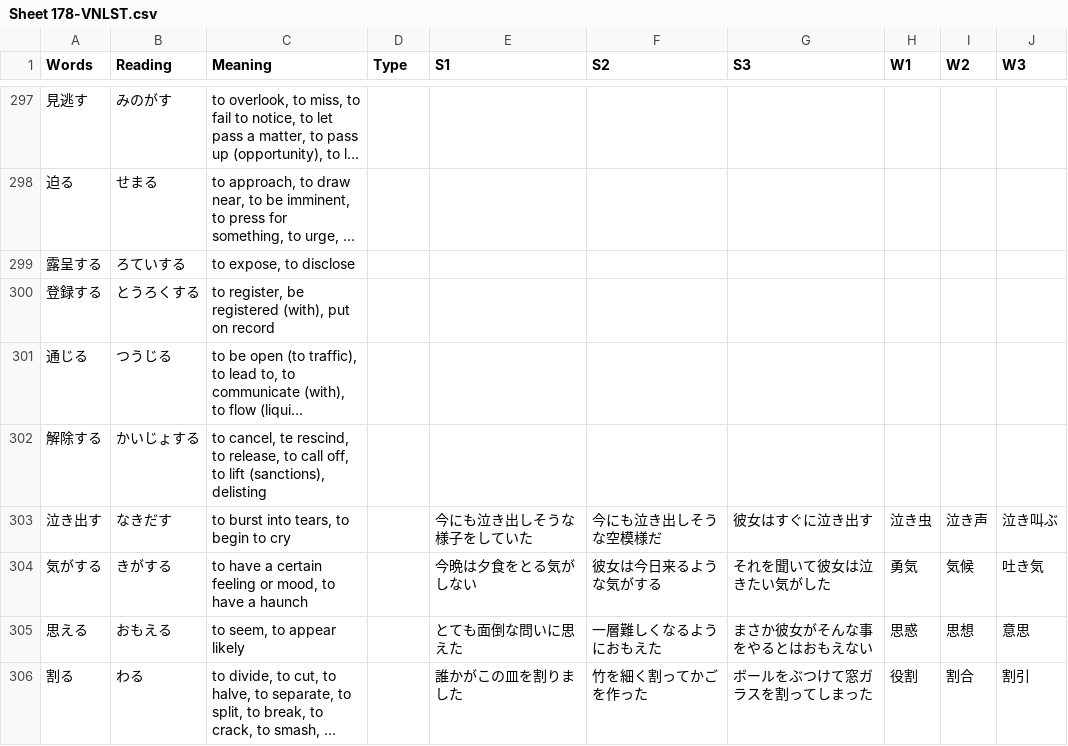
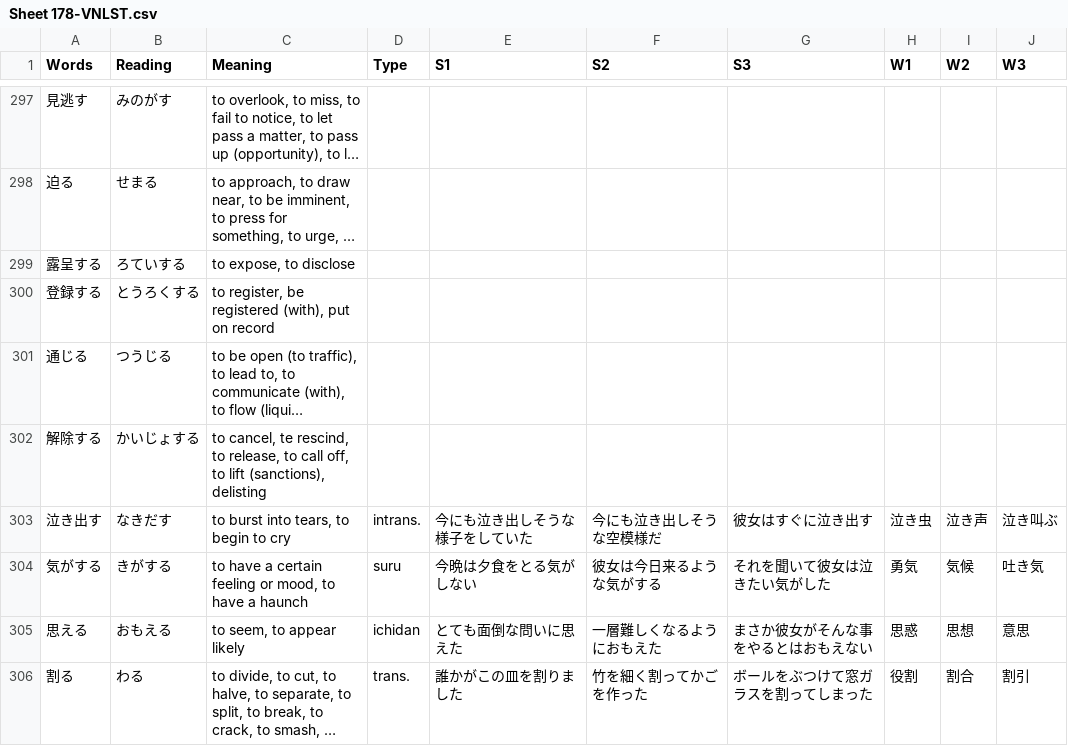
Before and after one commit to rexesian/nihongo, a CSV file: docs/rdata/Sheet 178-VNLST.csv, drawn as a sheet; only a part is shown, gaps mark what is left out; long unchanged cells end in …; the diff covers the shown part only; the diff names each change by its address in the sheet, - before the commit and + after, or states it on an @@ line.

```diff
--- a/docs/rdata/Sheet 178-VNLST.csv
+++ b/docs/rdata/Sheet 178-VNLST.csv
-D303 (Type): (empty)
+D303 (Type): intrans.
-D304 (Type): (empty)
+D304 (Type): suru
-D305 (Type): (empty)
+D305 (Type): ichidan
-D306 (Type): (empty)
+D306 (Type): trans.
```
Also changed, not shown: 1 added row, 1 removed row and 100 edited cells elsewhere in this file, rdata/Sheet 178-VNLST.csv, 2 other files.
